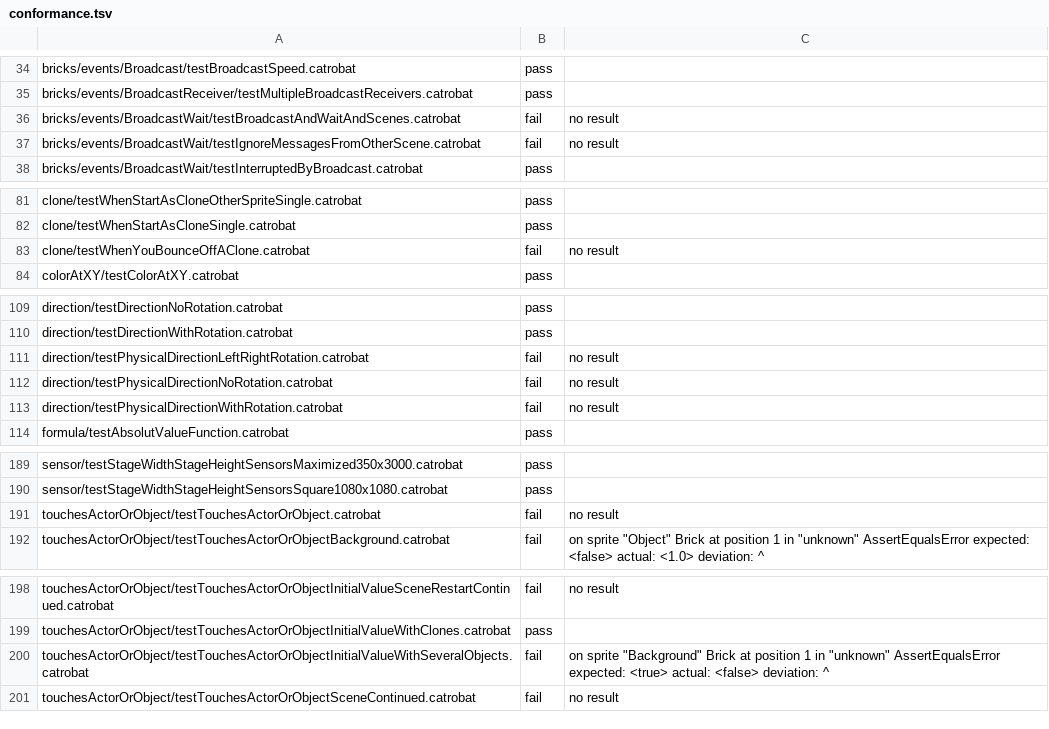
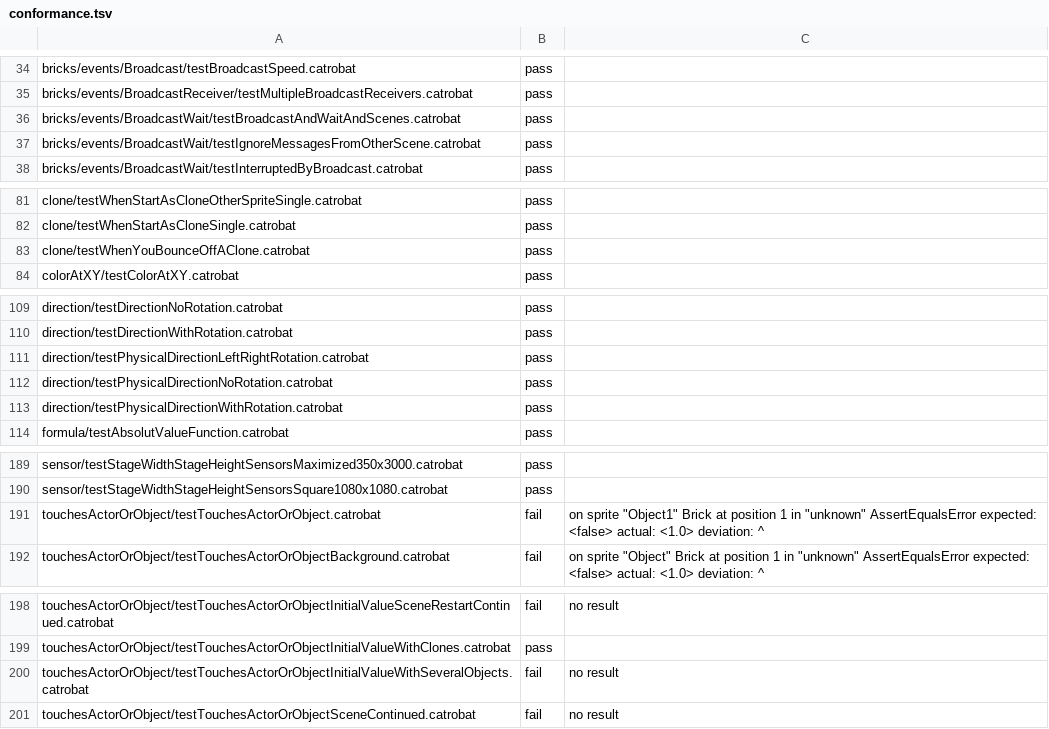
Before and after one commit to Catrobat/Catroweb, a TSV file: player/conformance.tsv, drawn as a sheet; only a part is shown, gaps mark what is left out; the diff covers the shown part only.

```diff
--- a/player/conformance.tsv
+++ b/player/conformance.tsv
@@ -35,4 +35,4 @@ bricks/events/Broadcast/testBroadcastSpeed.catrobat	pass
 bricks/events/BroadcastReceiver/testMultipleBroadcastReceivers.catrobat	pass	
-bricks/events/BroadcastWait/testBroadcastAndWaitAndScenes.catrobat	fail	no result
-bricks/events/BroadcastWait/testIgnoreMessagesFromOtherScene.catrobat	fail	no result
+bricks/events/BroadcastWait/testBroadcastAndWaitAndScenes.catrobat	pass	
+bricks/events/BroadcastWait/testIgnoreMessagesFromOtherScene.catrobat	pass	
 bricks/events/BroadcastWait/testInterruptedByBroadcast.catrobat	pass	
@@ -82,3 +82,3 @@ clone/testWhenStartAsCloneOtherSpriteSingle.catrobat	pass
 clone/testWhenStartAsCloneSingle.catrobat	pass	
-clone/testWhenYouBounceOffAClone.catrobat	fail	no result
+clone/testWhenYouBounceOffAClone.catrobat	pass	
 colorAtXY/testColorAtXY.catrobat	pass	
@@ -110,5 +110,5 @@ direction/testDirectionNoRotation.catrobat	pass
 direction/testDirectionWithRotation.catrobat	pass	
-direction/testPhysicalDirectionLeftRightRotation.catrobat	fail	no result
-direction/testPhysicalDirectionNoRotation.catrobat	fail	no result
-direction/testPhysicalDirectionWithRotation.catrobat	fail	no result
+direction/testPhysicalDirectionLeftRightRotation.catrobat	pass	
+direction/testPhysicalDirectionNoRotation.catrobat	pass	
+direction/testPhysicalDirectionWithRotation.catrobat	pass	
 formula/testAbsolutValueFunction.catrobat	pass	
@@ -190,3 +190,3 @@ sensor/testStageWidthStageHeightSensorsMaximized350x3000.catrobat	pass
 sensor/testStageWidthStageHeightSensorsSquare1080x1080.catrobat	pass	
-touchesActorOrObject/testTouchesActorOrObject.catrobat	fail	no result
+touchesActorOrObject/testTouchesActorOrObject.catrobat	fail	on sprite "Object1" Brick at position 1 in "unknown" AssertEqualsError expected: <false> actual: <1.0> deviation: ^
 touchesActorOrObject/testTouchesActorOrObjectBackground.catrobat	fail	on sprite "Object" Brick at position 1 in "unknown" AssertEqualsError expected: <false> actual: <1.0> deviation: ^
@@ -199,3 +199,3 @@ touchesActorOrObject/testTouchesActorOrObjectInitialValueSceneRestartContinued.c
 touchesActorOrObject/testTouchesActorOrObjectInitialValueWithClones.catrobat	pass	
-touchesActorOrObject/testTouchesActorOrObjectInitialValueWithSeveralObjects.catrobat	fail	on sprite "Background" Brick at position 1 in "unknown" AssertEqualsError expected: <true> actual: <false> deviation: ^
+touchesActorOrObject/testTouchesActorOrObjectInitialValueWithSeveralObjects.catrobat	fail	no result
 touchesActorOrObject/testTouchesActorOrObjectSceneContinued.catrobat	fail	no result
```
Also changed, not shown: 31 edited cells elsewhere in this file, 3 other files.
